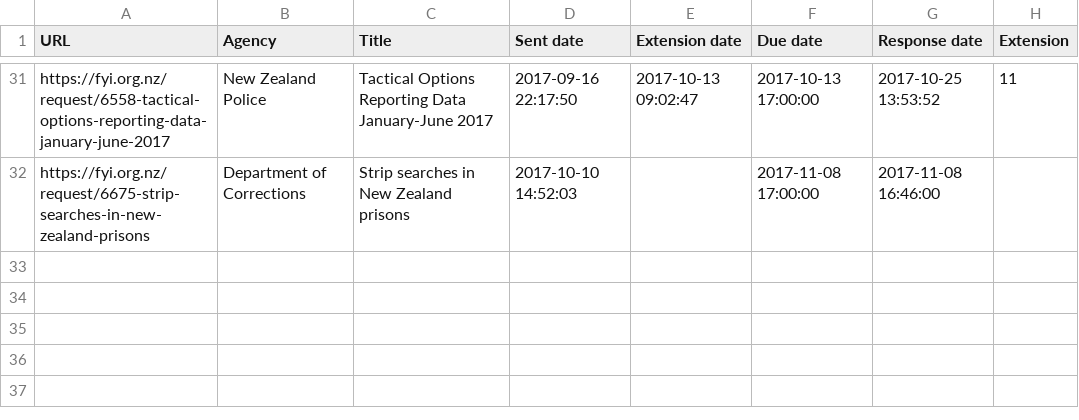
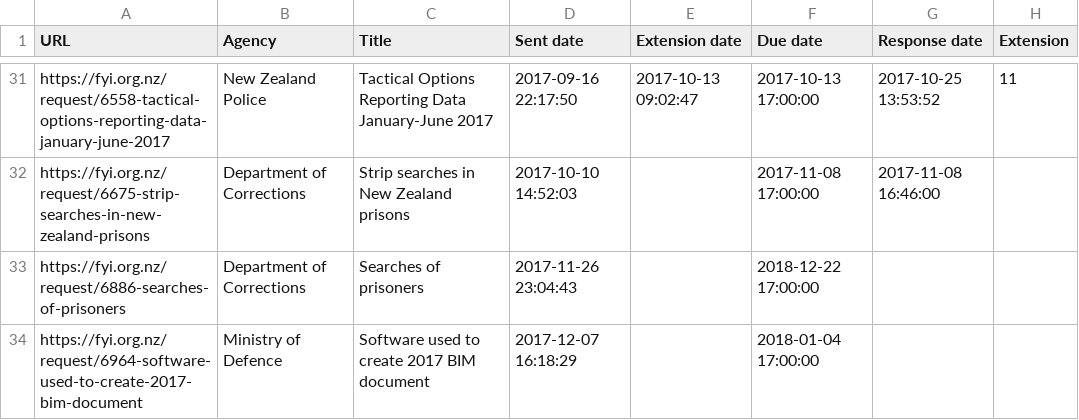
Before and after one commit to Cipscis/charter, a CSV file: app/assets/data/fyi-mark-hanna.csv, drawn as a sheet; only a part is shown, gaps mark what is left out.

Commit message:
Added new FYI requests to data

```diff
--- a/app/assets/data/fyi-mark-hanna.csv
+++ b/app/assets/data/fyi-mark-hanna.csv
@@ -32 +32,3 @@ https://fyi.org.nz/request/6558-tactical-options-reporting-data-january-june-201
 https://fyi.org.nz/request/6675-strip-searches-in-new-zealand-prisons,Department of Corrections,Strip searches in New Zealand prisons,2017-10-10 14:52:03,,2017-11-08 17:00:00,2017-11-08 16:46:00,
+https://fyi.org.nz/request/6886-searches-of-prisoners,Department of Corrections,Searches of prisoners,2017-11-26 23:04:43,,2018-12-22 17:00:00,,
+https://fyi.org.nz/request/6964-software-used-to-create-2017-bim-document,Ministry of Defence,Software used to create 2017 BIM document,2017-12-07 16:18:29,,2018-01-04 17:00:00,,
```
